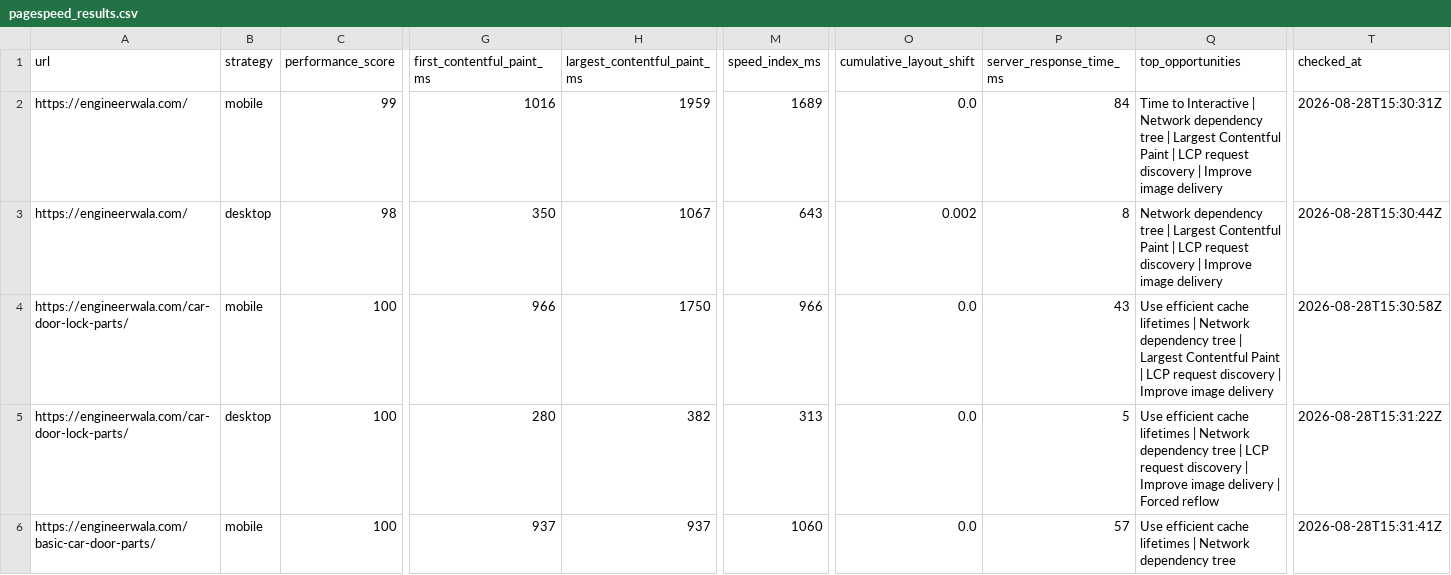
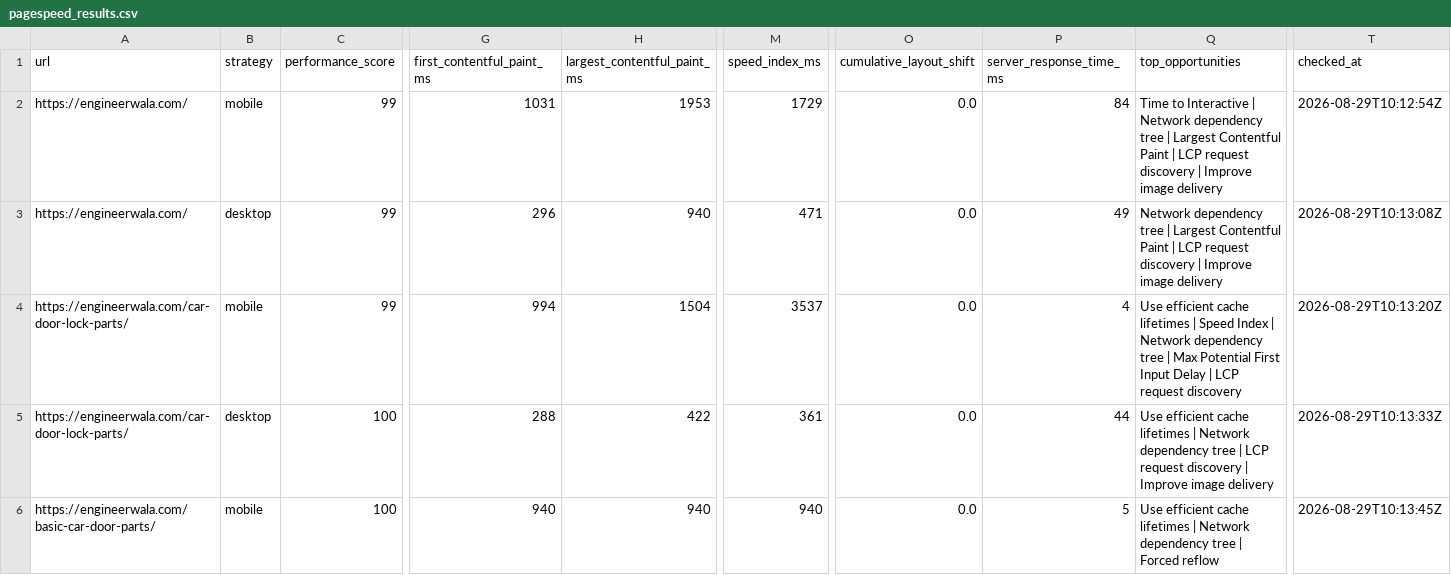
Before and after one commit to hamidrasheed350-hue/engineerwala-seo-tracker, a CSV file: data/pagespeed_results.csv, drawn as a sheet; only a part is shown, gaps mark what is left out; the diff covers the shown part only; the diff names each change by its address in the sheet, - before the commit and + after, or states it on an @@ line.

```diff
--- a/data/pagespeed_results.csv
+++ b/data/pagespeed_results.csv
-G2 (first_contentful_paint_ms): 1016
+G2 (first_contentful_paint_ms): 1031
-H2 (largest_contentful_paint_ms): 1959
+H2 (largest_contentful_paint_ms): 1953
-M2 (speed_index_ms): 1689
+M2 (speed_index_ms): 1729
-T2 (checked_at): 2026-08-28T15:30:31Z
+T2 (checked_at): 2026-08-29T10:12:54Z
-C3 (performance_score): 98
+C3 (performance_score): 99
-G3 (first_contentful_paint_ms): 350
+G3 (first_contentful_paint_ms): 296
-H3 (largest_contentful_paint_ms): 1067
+H3 (largest_contentful_paint_ms): 940
-M3 (speed_index_ms): 643
+M3 (speed_index_ms): 471
-O3 (cumulative_layout_shift): 0.002
+O3 (cumulative_layout_shift): 0.0
-P3 (server_response_time_ms): 8
+P3 (server_response_time_ms): 49
-T3 (checked_at): 2026-08-28T15:30:44Z
+T3 (checked_at): 2026-08-29T10:13:08Z
-C4 (performance_score): 100
+C4 (performance_score): 99
-G4 (first_contentful_paint_ms): 966
+G4 (first_contentful_paint_ms): 994
-H4 (largest_contentful_paint_ms): 1750
+H4 (largest_contentful_paint_ms): 1504
-M4 (speed_index_ms): 966
+M4 (speed_index_ms): 3537
-P4 (server_response_time_ms): 43
+P4 (server_response_time_ms): 4
-Q4 (top_opportunities): …lifetimes | Network dependency tree | Largest Contentful Paint | LCP request discovery | Improve image delivery
+Q4 (top_opportunities): …lifetimes | Speed Index | Network dependency tree | Max Potential First Input Delay | LCP request discovery
-T4 (checked_at): 2026-08-28T15:30:58Z
+T4 (checked_at): 2026-08-29T10:13:20Z
-G5 (first_contentful_paint_ms): 280
+G5 (first_contentful_paint_ms): 288
-H5 (largest_contentful_paint_ms): 382
+H5 (largest_contentful_paint_ms): 422
-M5 (speed_index_ms): 313
+M5 (speed_index_ms): 361
-P5 (server_response_time_ms): 5
+P5 (server_response_time_ms): 44
-Q5 (top_opportunities): …image delivery | Forced reflow
+Q5 (top_opportunities): …image delivery
-T5 (checked_at): 2026-08-28T15:31:22Z
+T5 (checked_at): 2026-08-29T10:13:33Z
-G6 (first_contentful_paint_ms): 937
+G6 (first_contentful_paint_ms): 940
-H6 (largest_contentful_paint_ms): 937
+H6 (largest_contentful_paint_ms): 940
-M6 (speed_index_ms): 1060
+M6 (speed_index_ms): 940
-P6 (server_response_time_ms): 57
+P6 (server_response_time_ms): 5
-Q6 (top_opportunities): …dependency tree
+Q6 (top_opportunities): …dependency tree | Forced reflow
-T6 (checked_at): 2026-08-28T15:31:41Z
+T6 (checked_at): 2026-08-29T10:13:45Z
```
Also changed, not shown: 32 edited cells elsewhere in this file, data/alerts_current.csv, data/alerts_log.csv, 16 other files.
